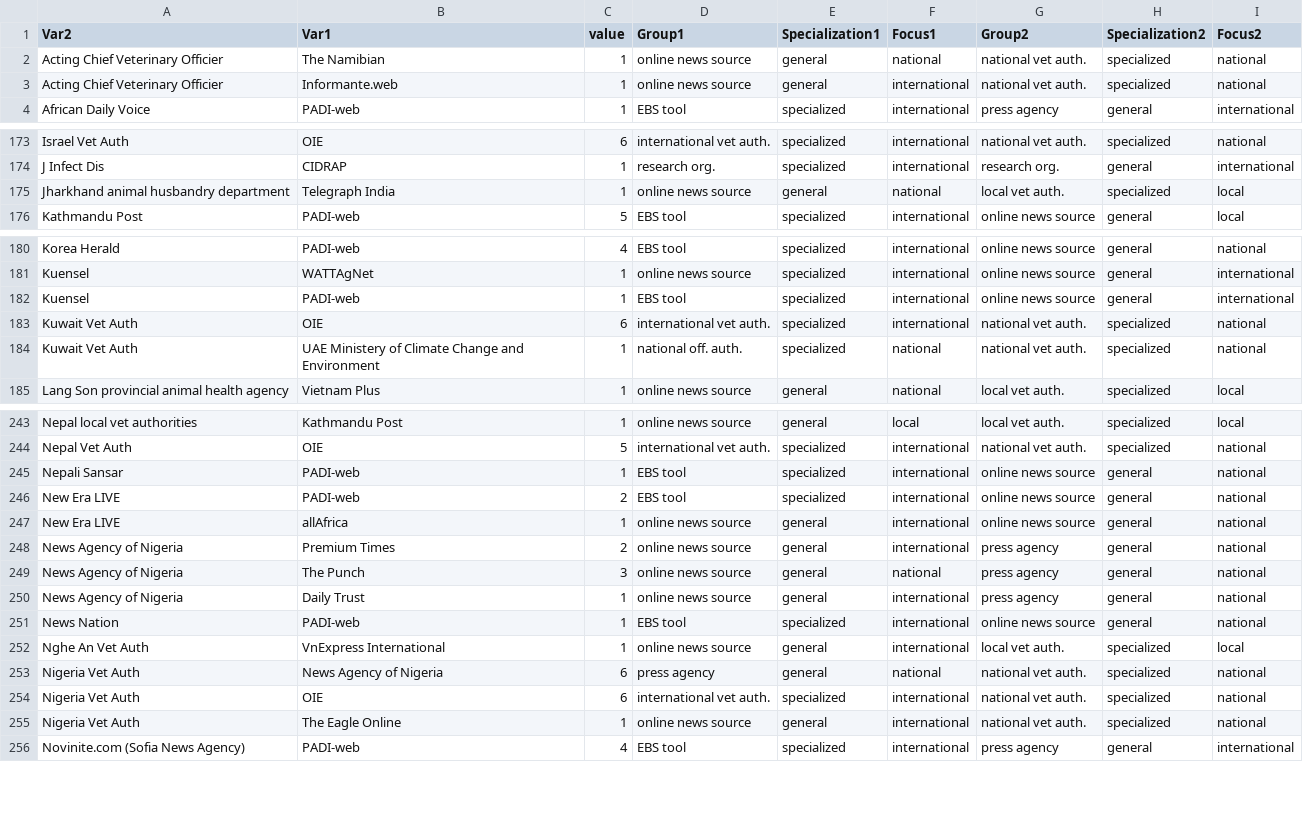
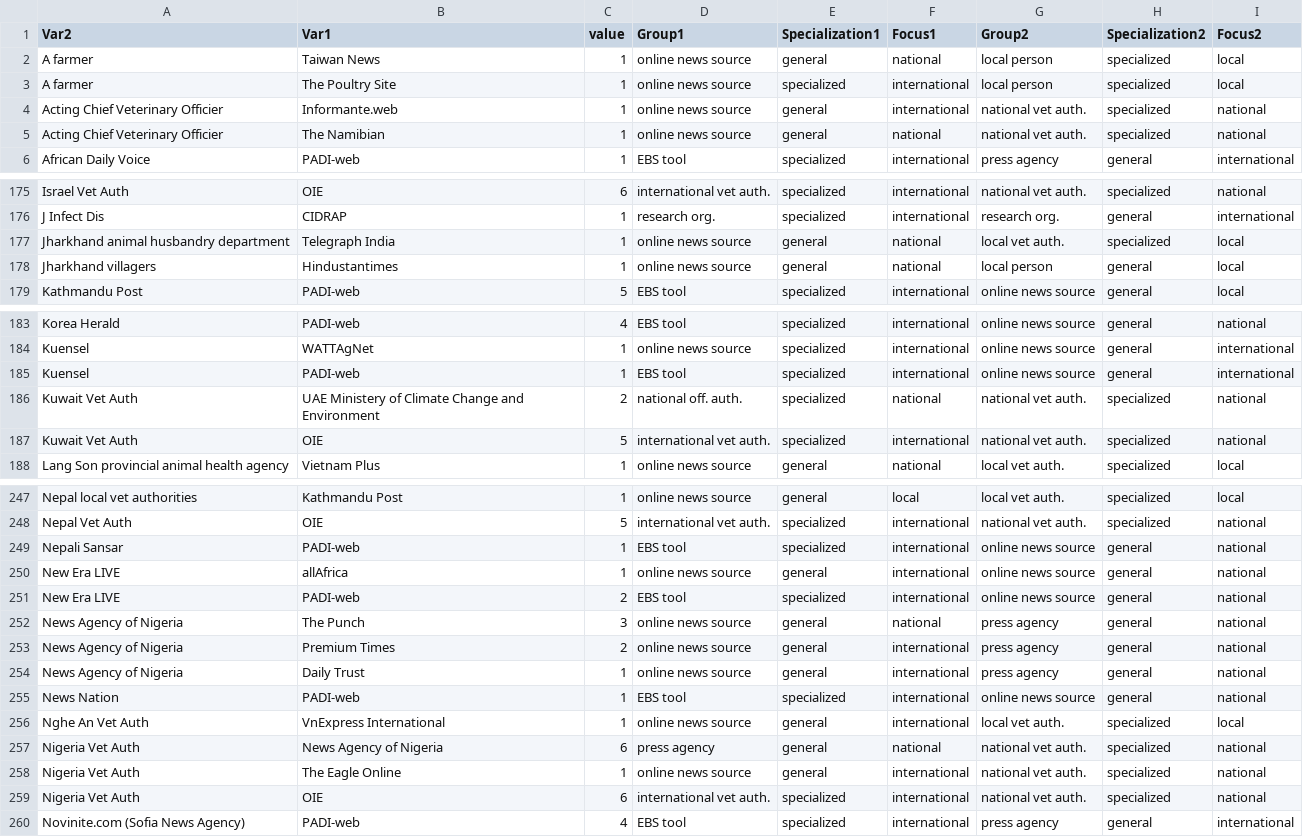
Before and after one commit to SarahVal/EBS-network, a CSV file: tables/links_padiweb.csv, drawn as a sheet; only a part is shown, gaps mark what is left out; the diff covers the shown part only.

```diff
--- a/tables/links_padiweb.csv
+++ b/tables/links_padiweb.csv
@@ -1,4 +1,6 @@
 "Var2";"Var1";"value";"Group1";"Specialization1";"Focus1";"Group2";"Specialization2";"Focus2"
+"A farmer";"Taiwan News";1;"online news source";"general";"national";"local person";"specialized";"local"
+"A farmer";"The Poultry Site";1;"online news source";"specialized";"international";"local person";"specialized";"local"
+"Acting Chief Veterinary Officier";"Informante.web";1;"online news source";"general";"international";"national vet auth.";"specialized";"national"
 "Acting Chief Veterinary Officier";"The Namibian";1;"online news source";"general";"national";"national vet auth.";"specialized";"national"
-"Acting Chief Veterinary Officier";"Informante.web";1;"online news source";"general";"international";"national vet auth.";"specialized";"national"
 "African Daily Voice";"PADI-web";1;"EBS tool";"specialized";"international";"press agency";"general";"international"
@@ -175,2 +177,3 @@
 "Jharkhand animal husbandry department";"Telegraph India";1;"online news source";"general";"national";"local vet auth.";"specialized";"local"
+"Jharkhand villagers";"Hindustantimes";1;"online news source";"general";"national";"local person";"general";"local"
 "Kathmandu Post";"PADI-web";5;"EBS tool";"specialized";"international";"online news source";"general";"local"
@@ -182,4 +185,4 @@
 "Kuensel";"PADI-web";1;"EBS tool";"specialized";"international";"online news source";"general";"international"
-"Kuwait Vet Auth";"OIE";6;"international vet auth.";"specialized";"international";"national vet auth.";"specialized";"national"
-"Kuwait Vet Auth";"UAE Ministery of Climate Change and Environment";1;"national off. auth.";"specialized";"national";"national vet auth.";"specialized";"national"
+"Kuwait Vet Auth";"UAE Ministery of Climate Change and Environment";2;"national off. auth.";"specialized";"national";"national vet auth.";"specialized";"national"
+"Kuwait Vet Auth";"OIE";5;"international vet auth.";"specialized";"international";"national vet auth.";"specialized";"national"
 "Lang Son provincial animal health agency";"Vietnam Plus";1;"online news source";"general";"national";"local vet auth.";"specialized";"local"
@@ -245,6 +249,6 @@
 "Nepali Sansar";"PADI-web";1;"EBS tool";"specialized";"international";"online news source";"general";"national"
+"New Era LIVE";"allAfrica";1;"online news source";"general";"international";"online news source";"general";"national"
 "New Era LIVE";"PADI-web";2;"EBS tool";"specialized";"international";"online news source";"general";"national"
-"New Era LIVE";"allAfrica";1;"online news source";"general";"international";"online news source";"general";"national"
+"News Agency of Nigeria";"The Punch";3;"online news source";"general";"national";"press agency";"general";"national"
 "News Agency of Nigeria";"Premium Times";2;"online news source";"general";"international";"press agency";"general";"national"
-"News Agency of Nigeria";"The Punch";3;"online news source";"general";"national";"press agency";"general";"national"
 "News Agency of Nigeria";"Daily Trust";1;"online news source";"general";"international";"press agency";"general";"national"
@@ -253,4 +257,4 @@
 "Nigeria Vet Auth";"News Agency of Nigeria";6;"press agency";"general";"national";"national vet auth.";"specialized";"national"
+"Nigeria Vet Auth";"The Eagle Online";1;"online news source";"general";"international";"national vet auth.";"specialized";"national"
 "Nigeria Vet Auth";"OIE";6;"international vet auth.";"specialized";"international";"national vet auth.";"specialized";"national"
-"Nigeria Vet Auth";"The Eagle Online";1;"online news source";"general";"international";"national vet auth.";"specialized";"national"
 "Novinite.com (Sofia News Agency)";"PADI-web";4;"EBS tool";"specialized";"international";"press agency";"general";"international"
```
Also changed, not shown: 1 added row, 1 removed row, 112 moved rows and 4 edited cells elsewhere in this file, tables/paths_pw_diagram.csv, 2 other files.
